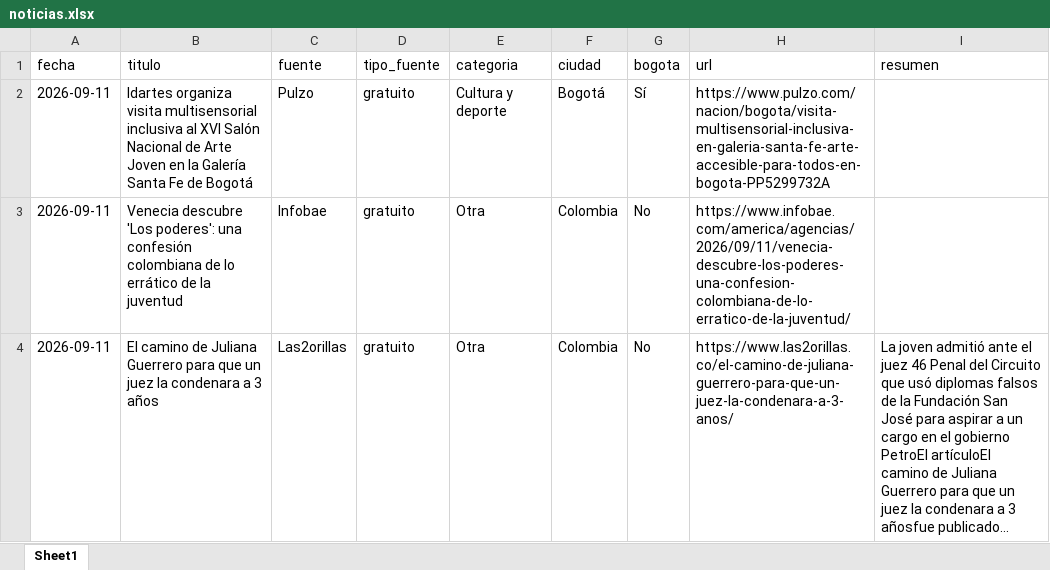
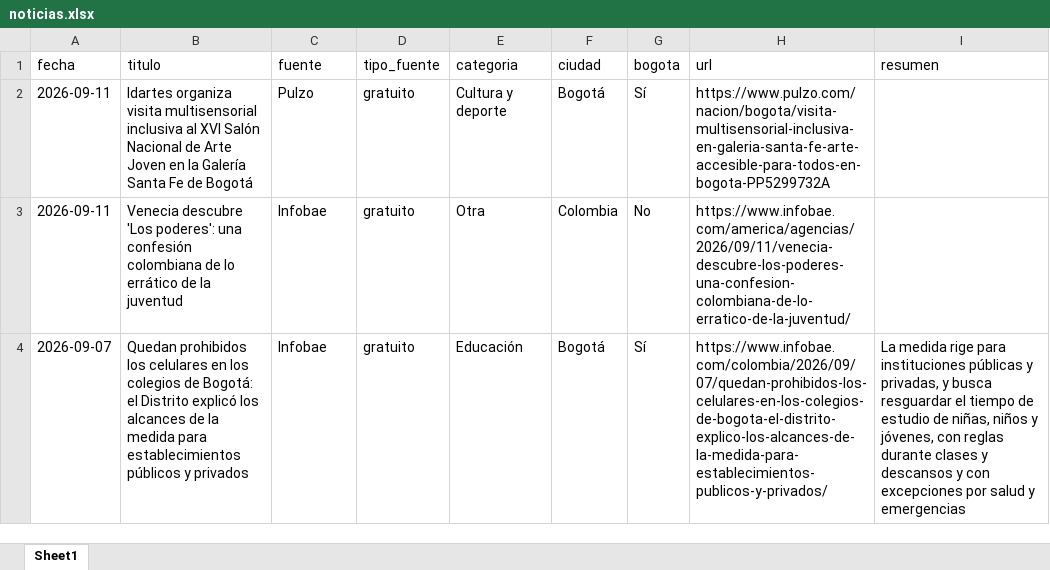
Before and after one commit to CarolinaHernandez2019/-monitoreo-noticias-juventud, an Excel workbook: data/noticias.xlsx, sheet Sheet1, drawn as a sheet; only a part is shown; the shorter side is filled out with more unchanged rows; values as stored, in another font and other column widths than the file's, no borders; the diff covers the shown part only; the diff names each change by its address in the sheet, - before the commit and + after, or states it on an @@ line.

```diff
--- a/data/noticias.xlsx (sheet Sheet1)
+++ b/data/noticias.xlsx (sheet Sheet1)
-row 4: 2026-09-11 | El camino de Juliana Guerrero para que un juez la condenara a 3 años | Las2orillas | gratuito | Otra | Colombia | No | https://www.las2orillas.co/el-camino-de-juliana-guerrero-para-que-un-juez-la-condenara-a-3-anos/ | La joven admitió ante el juez 46 Penal del Circuito que usó diplomas falsos de la Fundación San José para aspirar a un cargo en el gobierno PetroEl artículoEl camino de Juliana Guerrero para que un juez la condenara a 3 añosfue publicado...
```
Also changed, not shown: 4 removed rows elsewhere in this sheet.
